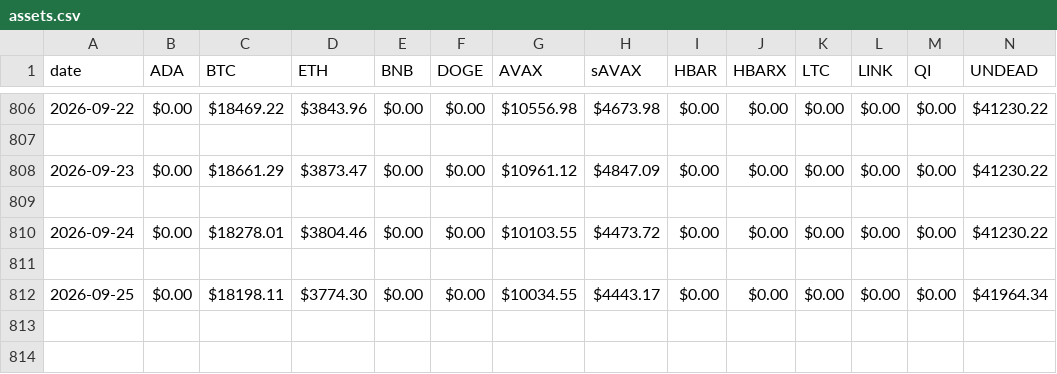
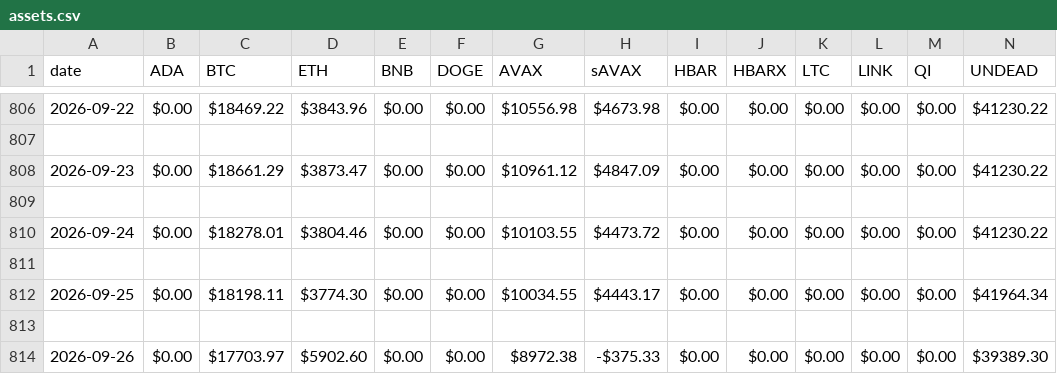
Before and after one commit to pivoteur/pivoteur.github.io, a CSV file: data/assets.csv, drawn as a sheet; only a part is shown, gaps mark what is left out; rows hold the shown columns only; the diff names each change by its address in the sheet, - before the commit and + after, or states it on an @@ line.

Commit message:
assets 2026-09-26

```diff
--- a/data/assets.csv
+++ b/data/assets.csv
+row 813: (empty)
+row 814: 2026-09-26 | $0.00 | $17703.97 | $5902.60 | $0.00 | $0.00 | $8972.38 | -$375.33 | $0.00 | $0.00 | $0.00 | $0.00 | $0.00 | $39389.30
```
